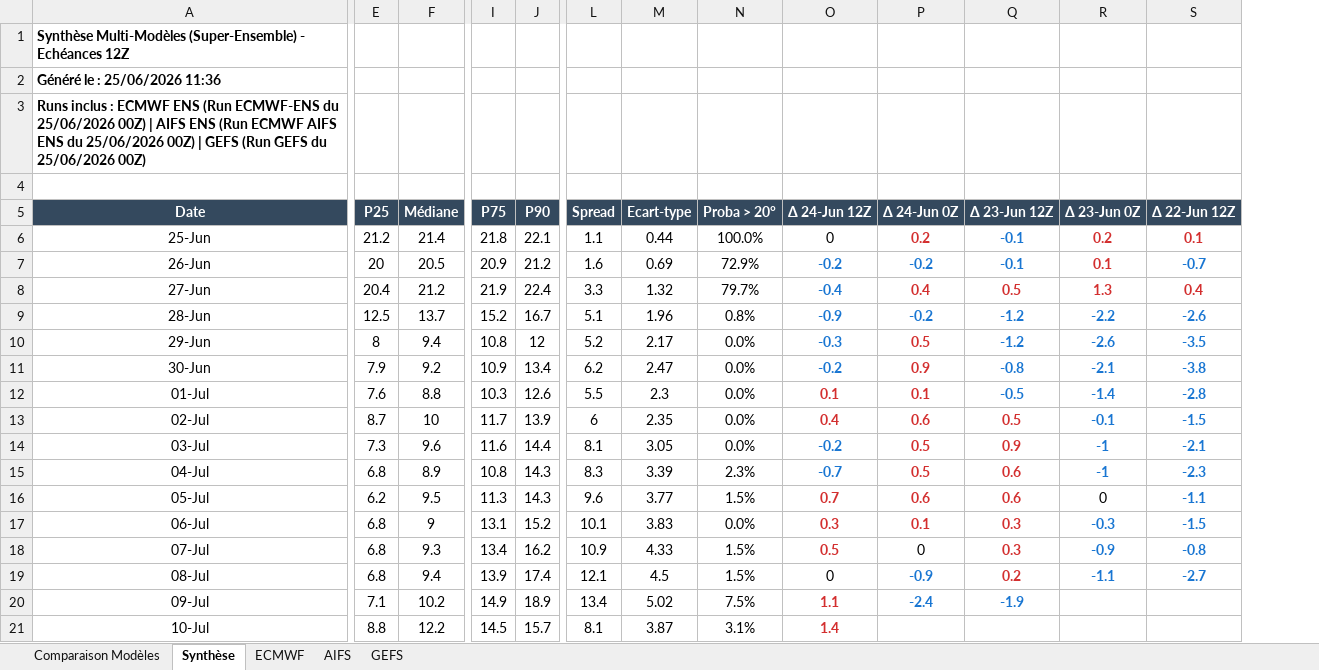
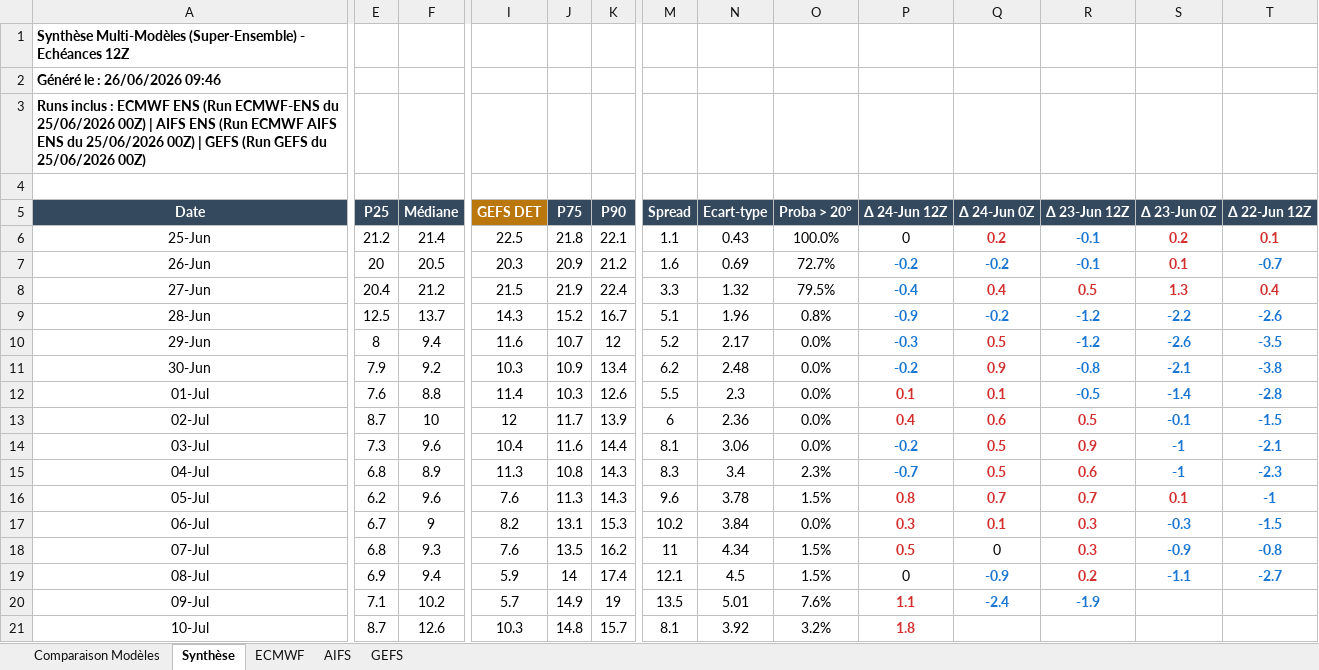
Before and after one commit to clav1stech/Weather, an Excel workbook: Forecasts/Forecast-25062026-0Z.xlsx, sheet Synthèse, drawn as a sheet; only a part is shown, gaps mark what is left out; values as stored, in another font and other column widths than the file's, no borders; addresses are those after the commit; the diff covers the shown part only; the diff names each change by its address in the sheet, - before the commit and + after, or states it on an @@ line.

```diff
--- a/Forecasts/Forecast-25062026-0Z.xlsx (sheet Synthèse)
+++ b/Forecasts/Forecast-25062026-0Z.xlsx (sheet Synthèse)
+column I (GEFS DET), rows 6-21: 22.5 | 20.3 | 21.5 | 14.3 | 11.6 | 10.3 | 11.4 | 12 | 10.4 | 11.3 | 7.6 | 8.2 | 7.6 | 5.9 | 5.7 | 10.3
-A2 (Date): Généré le : 25/06/2026 11:36
+A2 (Date): Généré le : 26/06/2026 09:46
-N6 (Ecart-type): 0.44
+N6 (Ecart-type): 0.43
-O7 (Proba > 20°): 72.9%
+O7 (Proba > 20°): 72.7%
-O8 (Proba > 20°): 79.7%
+O8 (Proba > 20°): 79.5%
-J10 (P75): 10.8
+J10 (P75): 10.7
-N11 (Ecart-type): 2.47
+N11 (Ecart-type): 2.48
-N13 (Ecart-type): 2.35
+N13 (Ecart-type): 2.36
-N14 (Ecart-type): 3.05
+N14 (Ecart-type): 3.06
-N15 (Ecart-type): 3.39
+N15 (Ecart-type): 3.4
-F16 (Médiane): 9.5
+F16 (Médiane): 9.6
-N16 (Ecart-type): 3.77
+N16 (Ecart-type): 3.78
-P16 (Δ 24-Jun 12Z): 0.7
+P16 (Δ 24-Jun 12Z): 0.8
-Q16 (Δ 24-Jun 0Z): 0.6
+Q16 (Δ 24-Jun 0Z): 0.7
-R16 (Δ 23-Jun 12Z): 0.6
+R16 (Δ 23-Jun 12Z): 0.7
-S16 (Δ 23-Jun 0Z): 0
+S16 (Δ 23-Jun 0Z): 0.1
@@ S16 bold: off → on, text colour: black → #D32F2F @@
-T16 (Δ 22-Jun 12Z): -1.1
+T16 (Δ 22-Jun 12Z): -1
-E17 (P25): 6.8
+E17 (P25): 6.7
-K17 (P90): 15.2
+K17 (P90): 15.3
-M17 (Spread): 10.1
+M17 (Spread): 10.2
-N17 (Ecart-type): 3.83
+N17 (Ecart-type): 3.84
-J18 (P75): 13.4
+J18 (P75): 13.5
-M18 (Spread): 10.9
+M18 (Spread): 11
-N18 (Ecart-type): 4.33
+N18 (Ecart-type): 4.34
-E19 (P25): 6.8
+E19 (P25): 6.9
-J19 (P75): 13.9
+J19 (P75): 14
-K20 (P90): 18.9
+K20 (P90): 19
-M20 (Spread): 13.4
+M20 (Spread): 13.5
-N20 (Ecart-type): 5.02
+N20 (Ecart-type): 5.01
-O20 (Proba > 20°): 7.5%
+O20 (Proba > 20°): 7.6%
-E21 (P25): 8.8
+E21 (P25): 8.7
-F21 (Médiane): 12.2
+F21 (Médiane): 12.6
-J21 (P75): 14.5
+J21 (P75): 14.8
-N21 (Ecart-type): 3.87
+N21 (Ecart-type): 3.92
-O21 (Proba > 20°): 3.1%
+O21 (Proba > 20°): 3.2%
-P21 (Δ 24-Jun 12Z): 1.4
+P21 (Δ 24-Jun 12Z): 1.8
```
Also changed, not shown: 1 edited cell elsewhere in this sheet, sheet Comparaison Modèles, 2 other files.
